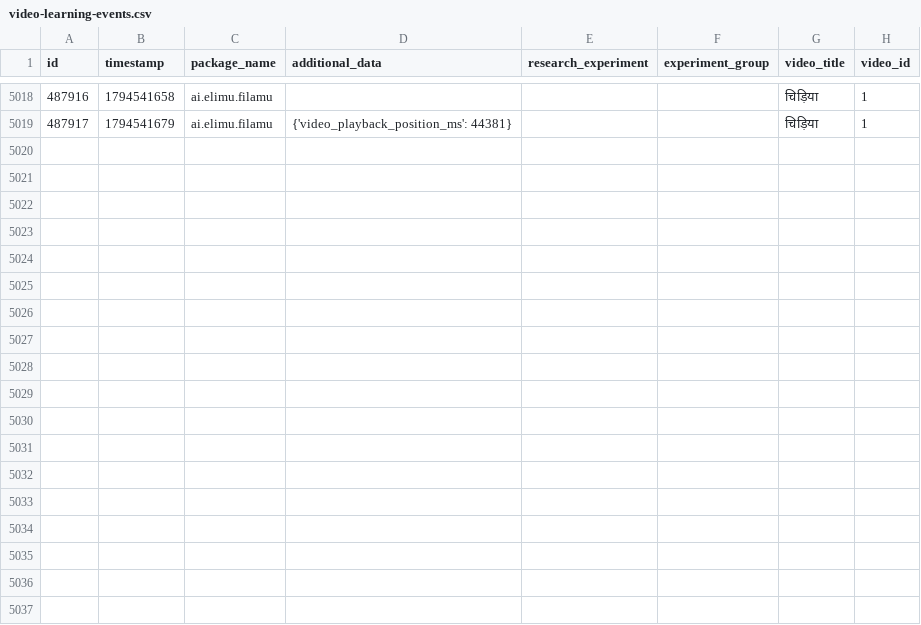
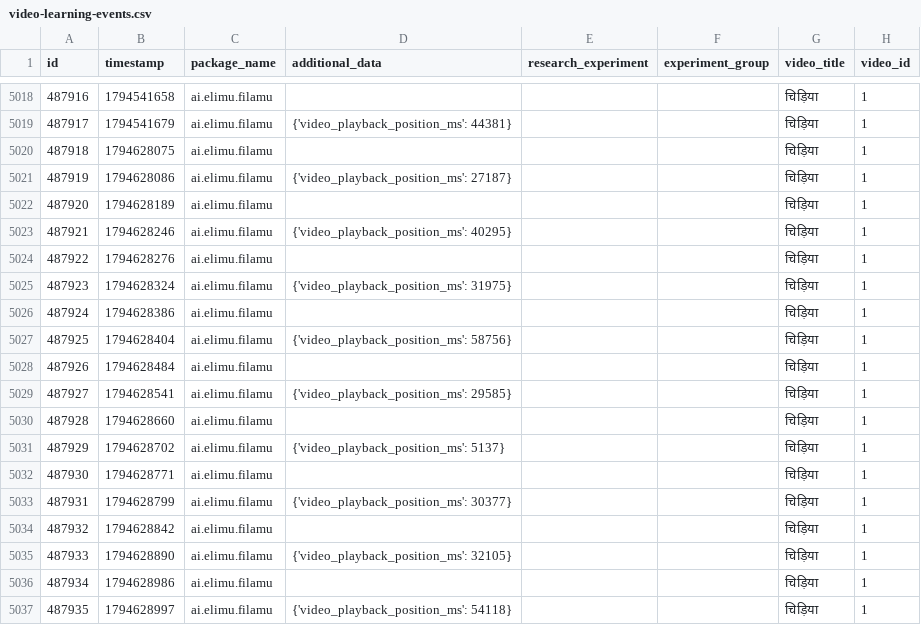
Before and after one commit to elimu-ai/ml-datasets, a CSV file: lang-HIN/student-id-5/video-learning-events.csv, drawn as a sheet; only a part is shown, gaps mark what is left out; the diff names each change by its address in the sheet, - before the commit and + after, or states it on an @@ line.

```diff
--- a/lang-HIN/student-id-5/video-learning-events.csv
+++ b/lang-HIN/student-id-5/video-learning-events.csv
+row 5020: 487918 | 1794628075 | ai.elimu.filamu |  |  |  | चिड़िया | 1
+row 5021: 487919 | 1794628086 | ai.elimu.filamu | {'video_playback_position_ms': 27187} |  |  | चिड़िया | 1
+row 5022: 487920 | 1794628189 | ai.elimu.filamu |  |  |  | चिड़िया | 1
+row 5023: 487921 | 1794628246 | ai.elimu.filamu | {'video_playback_position_ms': 40295} |  |  | चिड़िया | 1
+row 5024: 487922 | 1794628276 | ai.elimu.filamu |  |  |  | चिड़िया | 1
+row 5025: 487923 | 1794628324 | ai.elimu.filamu | {'video_playback_position_ms': 31975} |  |  | चिड़िया | 1
+row 5026: 487924 | 1794628386 | ai.elimu.filamu |  |  |  | चिड़िया | 1
+row 5027: 487925 | 1794628404 | ai.elimu.filamu | {'video_playback_position_ms': 58756} |  |  | चिड़िया | 1
+row 5028: 487926 | 1794628484 | ai.elimu.filamu |  |  |  | चिड़िया | 1
+row 5029: 487927 | 1794628541 | ai.elimu.filamu | {'video_playback_position_ms': 29585} |  |  | चिड़िया | 1
+row 5030: 487928 | 1794628660 | ai.elimu.filamu |  |  |  | चिड़िया | 1
+row 5031: 487929 | 1794628702 | ai.elimu.filamu | {'video_playback_position_ms': 5137} |  |  | चिड़िया | 1
+row 5032: 487930 | 1794628771 | ai.elimu.filamu |  |  |  | चिड़िया | 1
+row 5033: 487931 | 1794628799 | ai.elimu.filamu | {'video_playback_position_ms': 30377} |  |  | चिड़िया | 1
+row 5034: 487932 | 1794628842 | ai.elimu.filamu |  |  |  | चिड़िया | 1
+row 5035: 487933 | 1794628890 | ai.elimu.filamu | {'video_playback_position_ms': 32105} |  |  | चिड़िया | 1
+row 5036: 487934 | 1794628986 | ai.elimu.filamu |  |  |  | चिड़िया | 1
+row 5037: 487935 | 1794628997 | ai.elimu.filamu | {'video_playback_position_ms': 54118} |  |  | चिड़िया | 1
```
Also changed, not shown: lang-ENG/student-id-5/video-learning-events.csv, lang-ENG/student-id-6/video-learning-events.csv, 6 other files.
